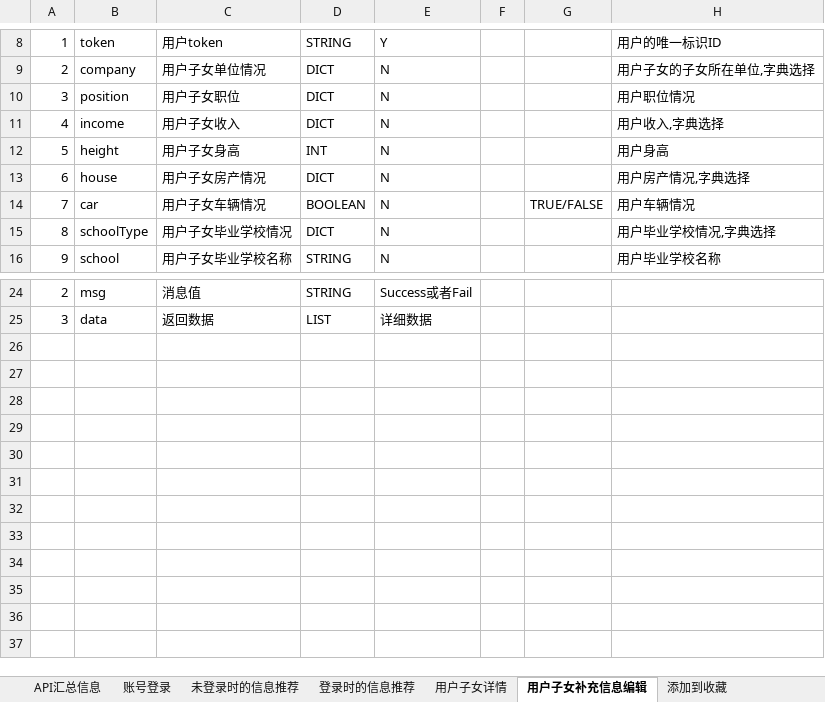
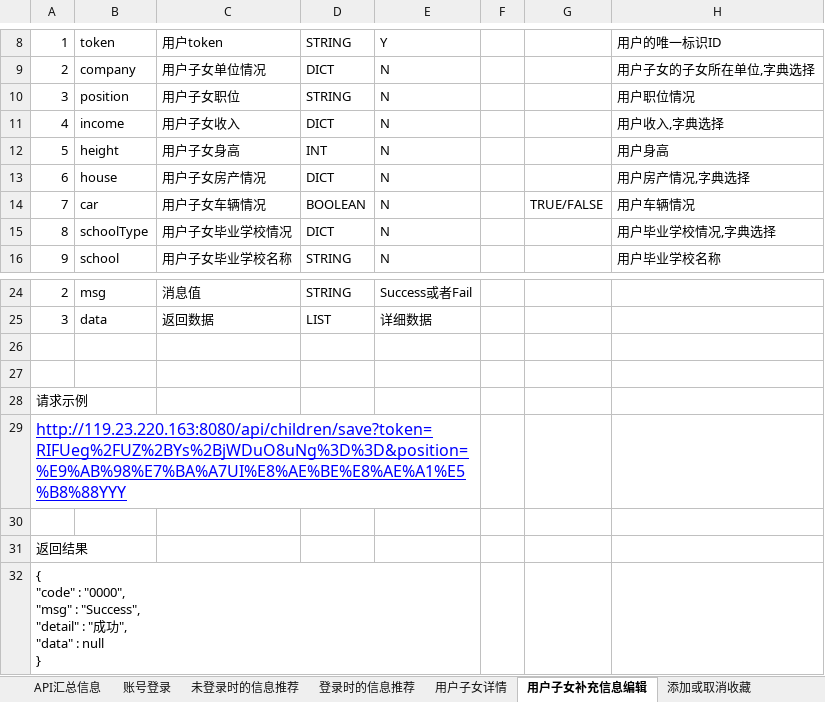
Before and after one commit to AlecxShi/xunli-project, an Excel workbook: src/main/file/接口文档-测试项目.xlsx, sheet 用户子女补充信息编辑, drawn as a sheet; only a part is shown, gaps mark what is left out; values as stored, in another font and other column widths than the file's, no borders; ↵ is a line break in a cell; the diff names each change by its address in the sheet, - before the commit and + after, or states it on an @@ line.

```diff
--- a/src/main/file/接口文档-测试项目.xlsx (sheet 用户子女补充信息编辑)
+++ b/src/main/file/接口文档-测试项目.xlsx (sheet 用户子女补充信息编辑)
-sheet tab: 添加到收藏
+sheet tab: 添加或取消收藏
-D10: DICT
+D10: STRING
+row 26: (empty)
+row 27: (empty)
+row 28: 请求示例
+row 29: http://119.23.220.163:8080/api/children/save?token=RIFUeg%2FUZ%2BYs%2BjWDuO8uNg%3D%3D&position=%E9%AB%98%E7%BA%A7UI%E8%AE%BE%E8%AE%A1%E5%B8%88YYY
+row 30: (empty)
+row 31: 返回结果
+row 32: { ↵ "code" : "0000", ↵ "msg" : "Success", ↵ "detail" : "成功", ↵ "data" : null ↵ }
```
Also changed, not shown: sheet 添加或取消收藏, sheet 收藏信息展示, sheet 前端根据类型获取字典, other sheet tabs, 4 other files.
